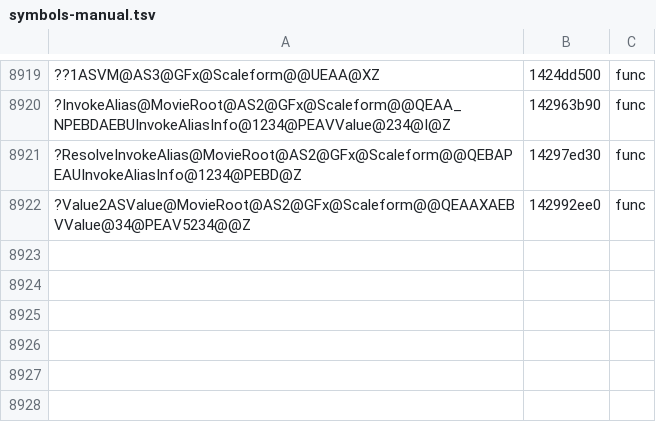
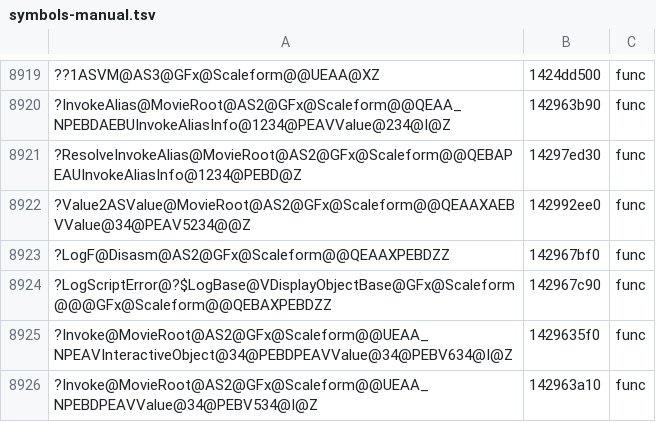
Before and after one commit to riyukuro/MS2Recomp, a TSV file: progress/symbols-manual.tsv, drawn as a sheet; only a part is shown, gaps mark what is left out; the diff names each change by its address in the sheet, - before the commit and + after, or states it on an @@ line.

```diff
--- a/progress/symbols-manual.tsv
+++ b/progress/symbols-manual.tsv
+row 8923: ?LogF@Disasm@AS2@GFx@Scaleform@@QEAAXPEBDZZ | 142967bf0 | func
+row 8924: ?LogScriptError@?$LogBase@VDisplayObjectBase@GFx@Scaleform@@@GFx@Scaleform@@QEBAXPEBDZZ | 142967c90 | func
+row 8925: ?Invoke@MovieRoot@AS2@GFx@Scaleform@@UEAA_NPEAVInteractiveObject@34@PEBDPEAVValue@34@PEBV634@I@Z | 1429635f0 | func
+row 8926: ?Invoke@MovieRoot@AS2@GFx@Scaleform@@UEAA_NPEBDPEAVValue@34@PEBV534@I@Z | 142963a10 | func
```
